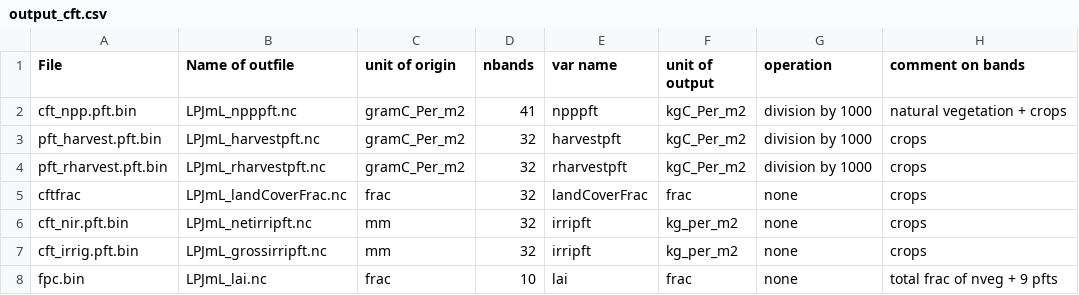
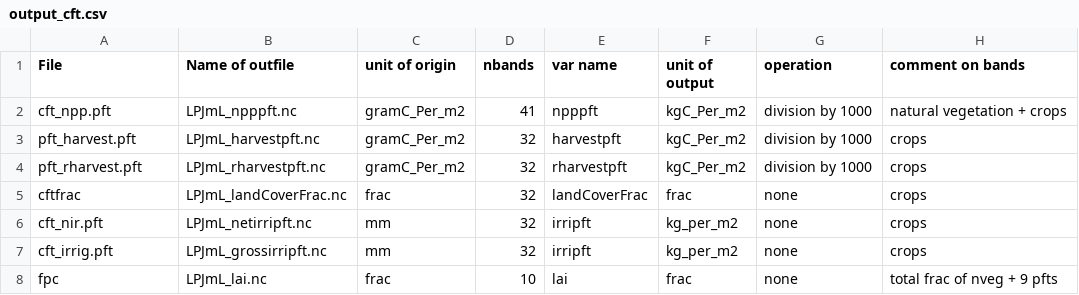
Before and after one commit to sinanshi/LPJU, a CSV file: ncdf/output_cft.csv, drawn as a sheet.

Commit message:
Update output_cft.csv

```diff
--- a/ncdf/output_cft.csv
+++ b/ncdf/output_cft.csv
@@ -1,8 +1,8 @@
 File,Name of outfile,unit of origin,nbands,var name, unit of output, operation, comment on bands
-cft_npp.pft.bin,LPJmL_npppft.nc,gramC_Per_m2,41,npppft,kgC_Per_m2,division by 1000, natural vegetation + crops
-pft_harvest.pft.bin,LPJmL_harvestpft.nc,gramC_Per_m2,32,harvestpft,kgC_Per_m2,division by 1000, crops
-pft_rharvest.pft.bin,LPJmL_rharvestpft.nc,gramC_Per_m2,32,rharvestpft,kgC_Per_m2,division by 1000, crops
+cft_npp.pft,LPJmL_npppft.nc,gramC_Per_m2,41,npppft,kgC_Per_m2,division by 1000, natural vegetation + crops
+pft_harvest.pft,LPJmL_harvestpft.nc,gramC_Per_m2,32,harvestpft,kgC_Per_m2,division by 1000, crops
+pft_rharvest.pft,LPJmL_rharvestpft.nc,gramC_Per_m2,32,rharvestpft,kgC_Per_m2,division by 1000, crops
 cftfrac,LPJmL_landCoverFrac.nc,frac,32,landCoverFrac,frac,none, crops
-cft_nir.pft.bin,LPJmL_netirripft.nc,mm,32,irripft,kg_per_m2,none, crops
-cft_irrig.pft.bin,LPJmL_grossirripft.nc,mm,32,irripft,kg_per_m2,none, crops
-fpc.bin,LPJmL_lai.nc,frac,10,lai,frac,none, total frac of nveg + 9 pfts
+cft_nir.pft,LPJmL_netirripft.nc,mm,32,irripft,kg_per_m2,none, crops
+cft_irrig.pft,LPJmL_grossirripft.nc,mm,32,irripft,kg_per_m2,none, crops
+fpc,LPJmL_lai.nc,frac,10,lai,frac,none, total frac of nveg + 9 pfts
```
